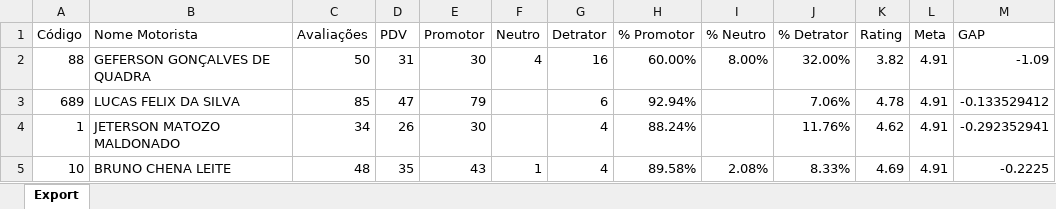
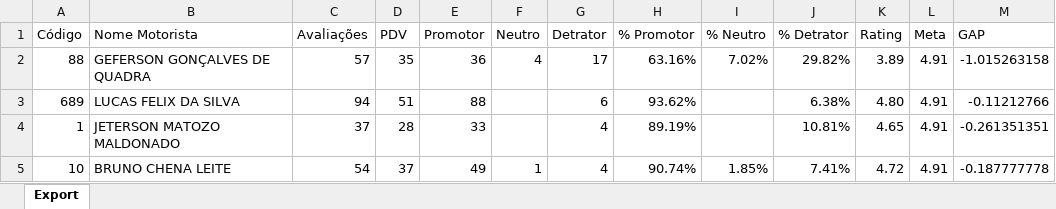
Before and after one commit to viniciuspalermo90-commits/Dashboard, an Excel workbook: Planificador Motorista Rating.xlsx, sheet Export, drawn as a sheet; only a part is shown; values as stored, in another font and other column widths than the file's, no borders; the diff covers the shown part only; the diff names each change by its address in the sheet, - before the commit and + after, or states it on an @@ line.

Commit message:
Atualização automática: Planificador Motorista Rating.xlsx

```diff
--- a/Planificador Motorista Rating.xlsx (sheet Export)
+++ b/Planificador Motorista Rating.xlsx (sheet Export)
-C2 (Avaliações): 50
+C2 (Avaliações): 57
-D2 (PDV): 31
+D2 (PDV): 35
-E2 (Promotor): 30
+E2 (Promotor): 36
-G2 (Detrator): 16
+G2 (Detrator): 17
-H2 (% Promotor): 60.00%
+H2 (% Promotor): 63.16%
-I2 (% Neutro): 8.00%
+I2 (% Neutro): 7.02%
-J2 (% Detrator): 32.00%
+J2 (% Detrator): 29.82%
-K2 (Rating): 3.82
+K2 (Rating): 3.89
-M2 (GAP): -1.09
+M2 (GAP): -1.015263158
-C3 (Avaliações): 85
+C3 (Avaliações): 94
-D3 (PDV): 47
+D3 (PDV): 51
-E3 (Promotor): 79
+E3 (Promotor): 88
-H3 (% Promotor): 92.94%
+H3 (% Promotor): 93.62%
-J3 (% Detrator): 7.06%
+J3 (% Detrator): 6.38%
-K3 (Rating): 4.78
+K3 (Rating): 4.80
-M3 (GAP): -0.133529412
+M3 (GAP): -0.11212766
-C4 (Avaliações): 34
+C4 (Avaliações): 37
-D4 (PDV): 26
+D4 (PDV): 28
-E4 (Promotor): 30
+E4 (Promotor): 33
-H4 (% Promotor): 88.24%
+H4 (% Promotor): 89.19%
-J4 (% Detrator): 11.76%
+J4 (% Detrator): 10.81%
-K4 (Rating): 4.62
+K4 (Rating): 4.65
-M4 (GAP): -0.292352941
+M4 (GAP): -0.261351351
-C5 (Avaliações): 48
+C5 (Avaliações): 54
-D5 (PDV): 35
+D5 (PDV): 37
-E5 (Promotor): 43
+E5 (Promotor): 49
-H5 (% Promotor): 89.58%
+H5 (% Promotor): 90.74%
-I5 (% Neutro): 2.08%
+I5 (% Neutro): 1.85%
-J5 (% Detrator): 8.33%
+J5 (% Detrator): 7.41%
-K5 (Rating): 4.69
+K5 (Rating): 4.72
-M5 (GAP): -0.2225
+M5 (GAP): -0.187777778
```
Also changed, not shown: 6 added rows, 5 removed rows and 264 edited cells elsewhere in this sheet.
